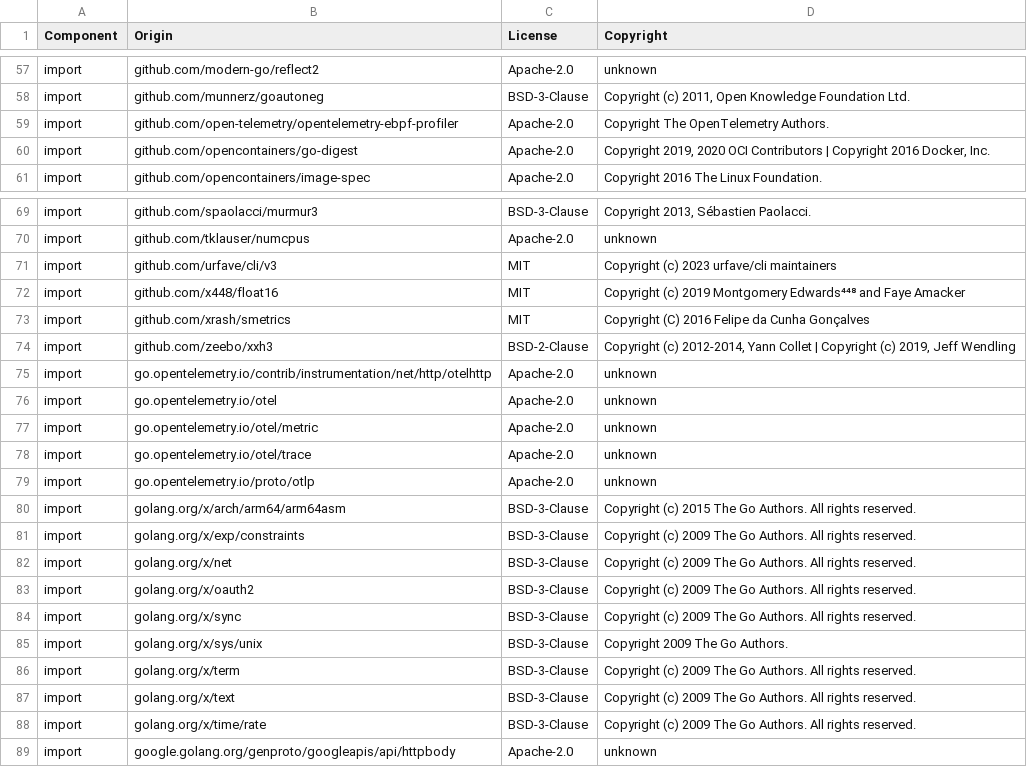
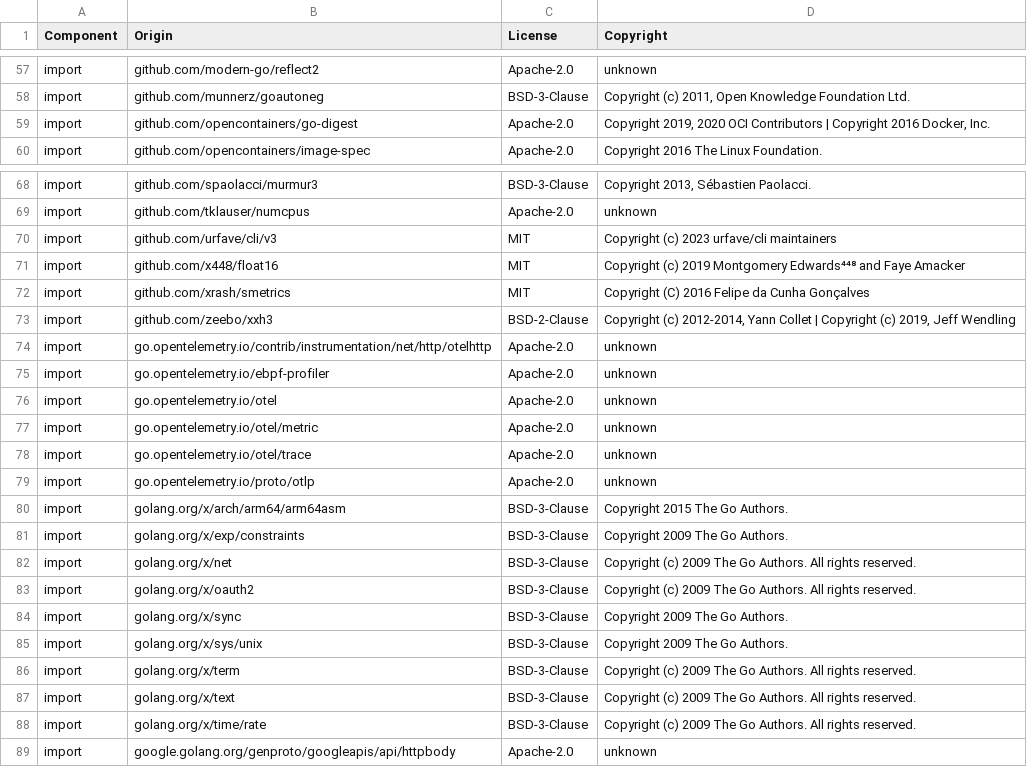
Before and after one commit to DataDog/dd-otel-host-profiler, a CSV file: LICENSE-3rdparty.csv, drawn as a sheet; only a part is shown, gaps mark what is left out.

Commit message:
chore: update the opentelemetry-ebpf-profiler version
this requires moving the import path from
github.com/open-telemetry/opentelemetry-ebpf-profiler to
go.opentelemetry.io

```diff
--- a/LICENSE-3rdparty.csv
+++ b/LICENSE-3rdparty.csv
@@ -58,3 +58,2 @@ import,github.com/modern-go/reflect2,Apache-2.0,unknown
 import,github.com/munnerz/goautoneg,BSD-3-Clause,"Copyright (c) 2011, Open Knowledge Foundation Ltd."
-import,github.com/open-telemetry/opentelemetry-ebpf-profiler,Apache-2.0,Copyright The OpenTelemetry Authors.
 import,github.com/opencontainers/go-digest,Apache-2.0,"Copyright 2019, 2020 OCI Contributors | Copyright 2016 Docker, Inc."
@@ -75,2 +74,3 @@ import,github.com/zeebo/xxh3,BSD-2-Clause,"Copyright (c) 2012-2014, Yann Collet
 import,go.opentelemetry.io/contrib/instrumentation/net/http/otelhttp,Apache-2.0,unknown
+import,go.opentelemetry.io/ebpf-profiler,Apache-2.0,unknown
 import,go.opentelemetry.io/otel,Apache-2.0,unknown
@@ -79,7 +79,7 @@ import,go.opentelemetry.io/otel/trace,Apache-2.0,unknown
 import,go.opentelemetry.io/proto/otlp,Apache-2.0,unknown
-import,golang.org/x/arch/arm64/arm64asm,BSD-3-Clause,Copyright (c) 2015 The Go Authors. All rights reserved.
-import,golang.org/x/exp/constraints,BSD-3-Clause,Copyright (c) 2009 The Go Authors. All rights reserved.
+import,golang.org/x/arch/arm64/arm64asm,BSD-3-Clause,Copyright 2015 The Go Authors.
+import,golang.org/x/exp/constraints,BSD-3-Clause,Copyright 2009 The Go Authors.
 import,golang.org/x/net,BSD-3-Clause,Copyright (c) 2009 The Go Authors. All rights reserved.
 import,golang.org/x/oauth2,BSD-3-Clause,Copyright (c) 2009 The Go Authors. All rights reserved.
-import,golang.org/x/sync,BSD-3-Clause,Copyright (c) 2009 The Go Authors. All rights reserved.
+import,golang.org/x/sync,BSD-3-Clause,Copyright 2009 The Go Authors.
 import,golang.org/x/sys/unix,BSD-3-Clause,Copyright 2009 The Go Authors.
```
Also changed, not shown: 8 other files.
